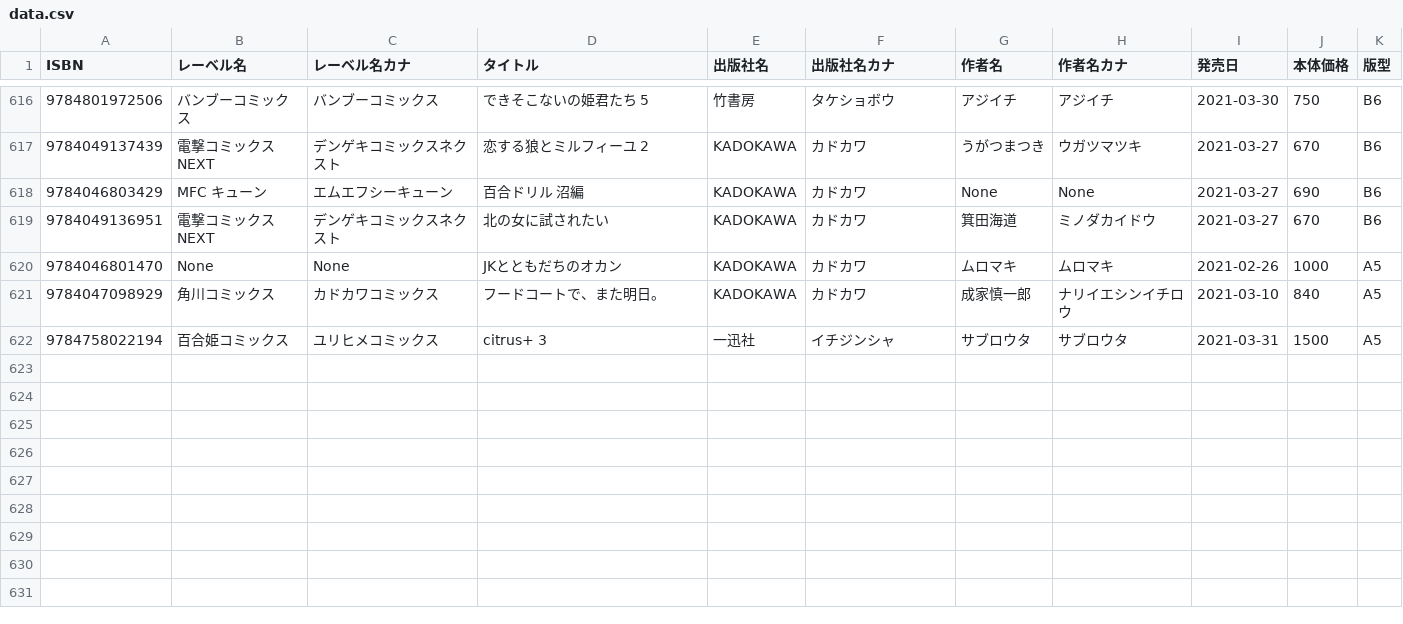
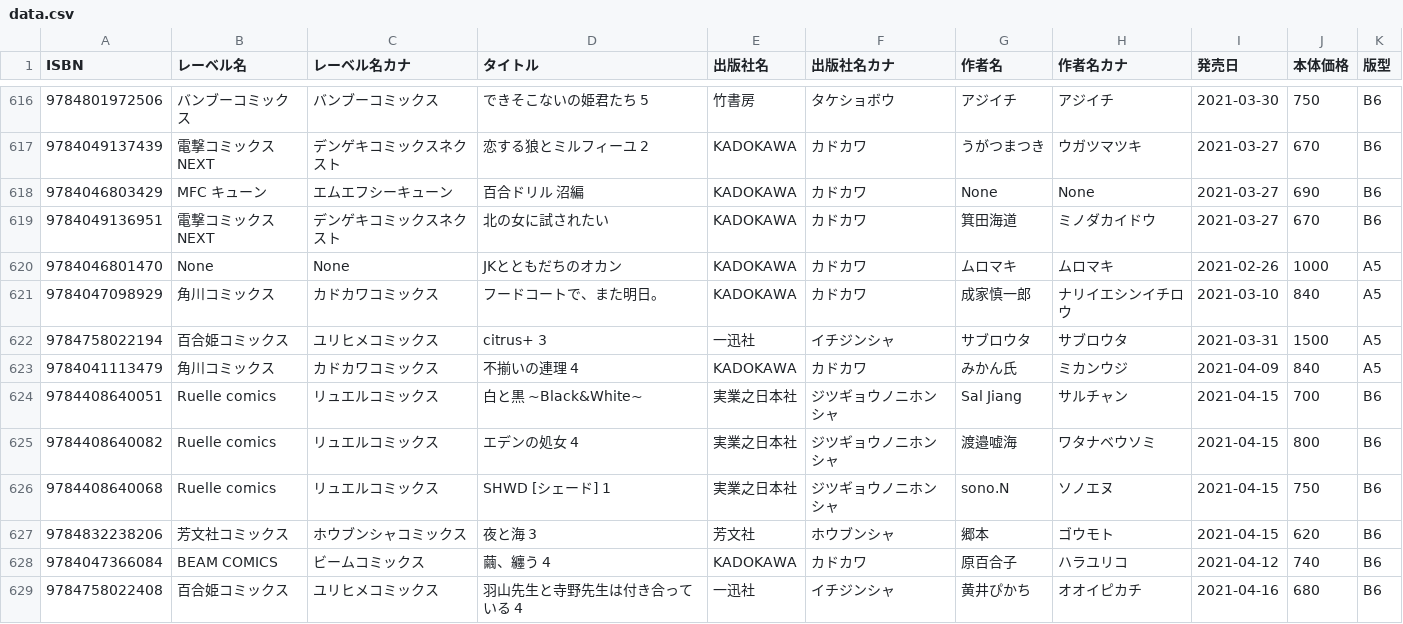
Before and after one commit to mitsuemon/lily-comics, a CSV file: data.csv, drawn as a sheet; only a part is shown, gaps mark what is left out; the diff names each change by its address in the sheet, - before the commit and + after, or states it on an @@ line.

Commit message:
[add] 4/18に買った漫画の追加
以下の漫画を追加
- 不揃いの連理 4
- 白と黒 ~Black&White~
- エデンの処女 4
- SHWD [シェード] 1
- 夜と海 3
- 繭、纏う 4
- 羽山先生と寺野先生は付き合っている 4

```diff
--- a/data.csv
+++ b/data.csv
+row 623: 9784041113479 | 角川コミックス | カドカワコミックス | 不揃いの連理 4 | KADOKAWA | カドカワ | みかん氏 | ミカンウジ | 2021-04-09 | 840 | A5
+row 624: 9784408640051 | Ruelle comics | リュエルコミックス | 白と黒 ~Black&White~ | 実業之日本社 | ジツギョウノニホンシャ | Sal Jiang | サルチャン | 2021-04-15 | 700 | B6
+row 625: 9784408640082 | Ruelle comics | リュエルコミックス | エデンの処女 4 | 実業之日本社 | ジツギョウノニホンシャ | 渡邉嘘海 | ワタナベウソミ | 2021-04-15 | 800 | B6
+row 626: 9784408640068 | Ruelle comics | リュエルコミックス | SHWD [シェード] 1 | 実業之日本社 | ジツギョウノニホンシャ | sono.N | ソノエヌ | 2021-04-15 | 750 | B6
+row 627: 9784832238206 | 芳文社コミックス | ホウブンシャコミックス | 夜と海 3 | 芳文社 | ホウブンシャ | 郷本 | ゴウモト | 2021-04-15 | 620 | B6
+row 628: 9784047366084 | BEAM COMICS | ビームコミックス | 繭、纏う 4 | KADOKAWA | カドカワ | 原百合子 | ハラユリコ | 2021-04-12 | 740 | B6
+row 629: 9784758022408 | 百合姫コミックス | ユリヒメコミックス | 羽山先生と寺野先生は付き合っている 4 | 一迅社 | イチジンシャ | 黄井ぴかち | オオイピカチ | 2021-04-16 | 680 | B6
```
